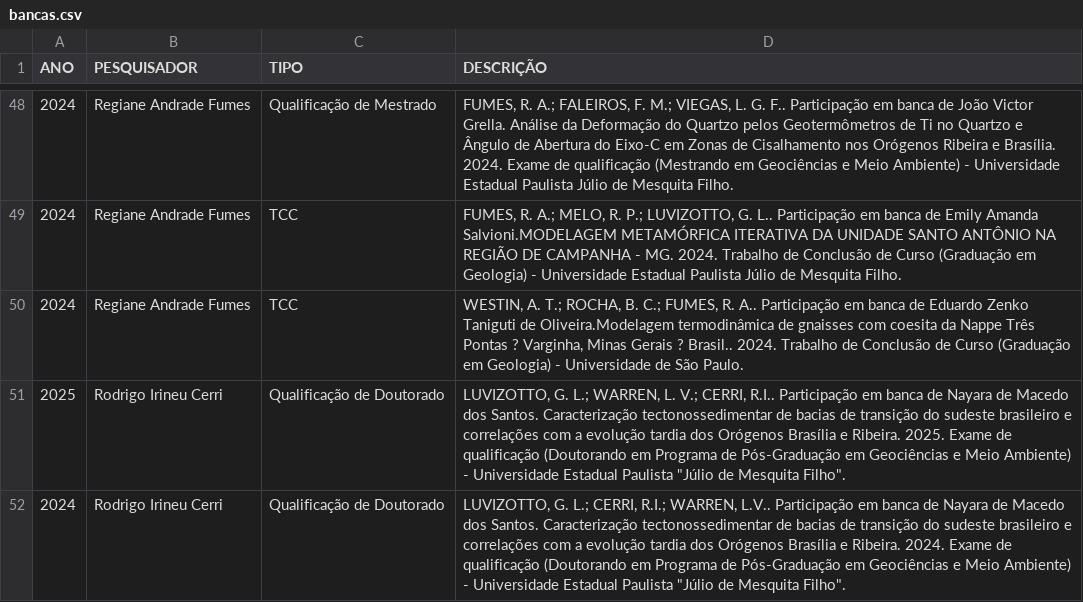
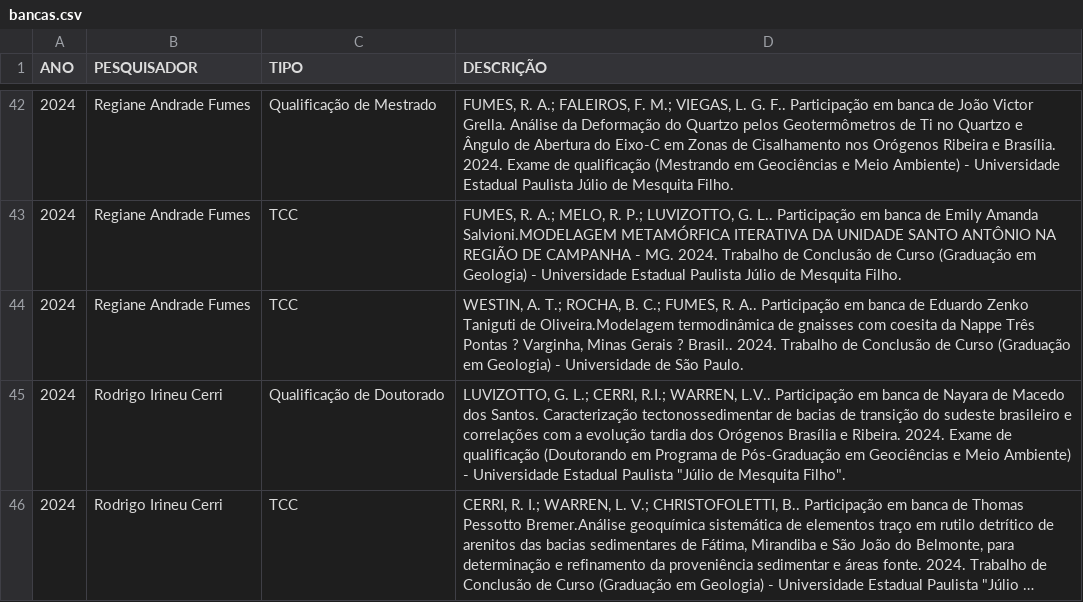
Before and after one commit to andrelomba86/BuscaLattes, a CSV file: bancas.csv, drawn as a sheet; only a part is shown, gaps mark what is left out; the shorter side is filled out with more unchanged rows; long unchanged cells end in …; the diff covers the shown part only; the diff names each change by its address in the sheet, - before the commit and + after, or states it on an @@ line.

```diff
--- a/bancas.csv
+++ b/bancas.csv
-row 51: 2025 | Rodrigo Irineu Cerri | Qualificação de Doutorado | LUVIZOTTO, G. L.; WARREN, L. V.; CERRI, R.I.. Participação em banca de Nayara de Macedo dos Santos. Caracterização tectonossedimentar de bacias de transição do sudeste brasileiro e correlações com a evolução tardia dos Orógenos Brasília e Ribeira. 2025. Exame de qualificação (Doutorando em Programa de Pós-Graduação em Geociências e Meio Ambiente) - Universidade Estadual Paulista "Júlio de Mesquita Filho".
```
Also changed, not shown: 8 removed rows elsewhere in this file, artigos.csv, projetos.csv, 1 other file.
